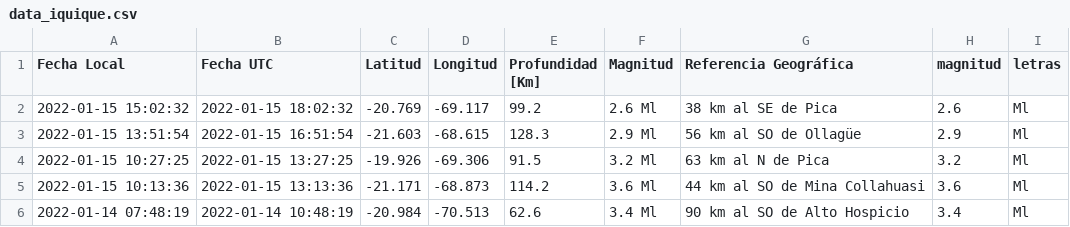
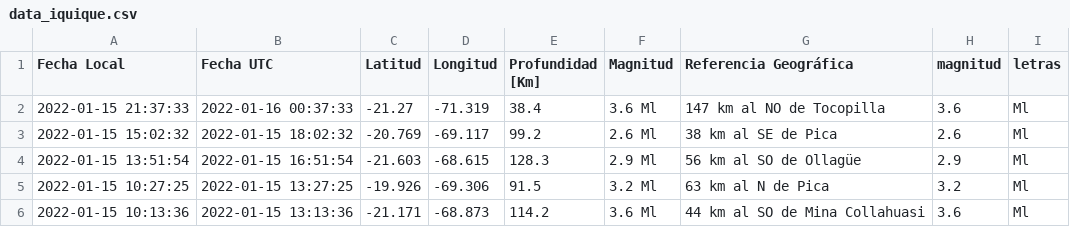
Before and after one commit to brunooviedo/sismosiquique, a CSV file: data_iquique.csv, drawn as a sheet; only a part is shown; the shorter side is filled out with more unchanged rows.

```diff
--- a/data_iquique.csv
+++ b/data_iquique.csv
@@ -1,2 +1,3 @@
 Fecha Local,Fecha UTC,Latitud,Longitud,Profundidad [Km],Magnitud,Referencia Geográfica,magnitud,letras
+2022-01-15 21:37:33,2022-01-16 00:37:33,-21.27,-71.319,38.4,3.6 Ml, 147 km al NO de Tocopilla,3.6,Ml
 2022-01-15 15:02:32,2022-01-15 18:02:32,-20.769,-69.117,99.2,2.6 Ml, 38 km al SE de Pica,2.6,Ml
```
Also changed, not shown: data_iqq.csv, 2 other files.
